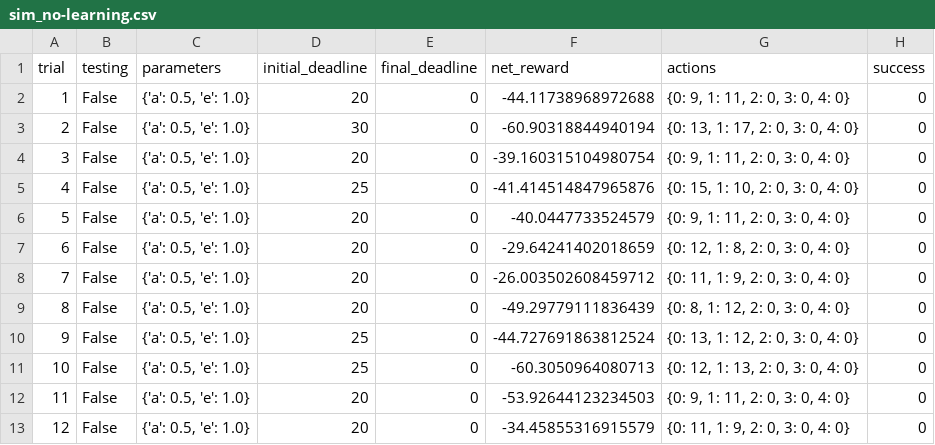
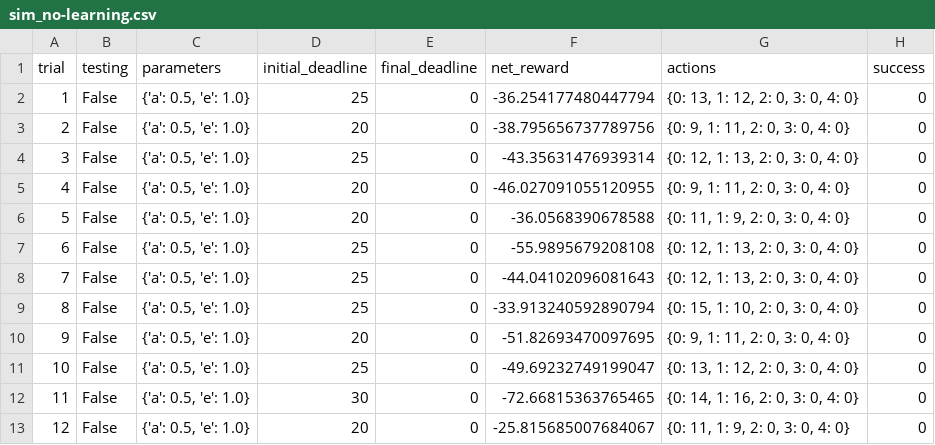
Before and after one commit to leanaco/udacity-courses, a CSV file: smartcab/logs/sim_no-learning.csv, drawn as a sheet; only a part is shown; the diff covers the shown part only.

```diff
--- a/smartcab/logs/sim_no-learning.csv
+++ b/smartcab/logs/sim_no-learning.csv
@@ -1,13 +1,13 @@
 trial,testing,parameters,initial_deadline,final_deadline,net_reward,actions,success
-1,False,"{'a': 0.5, 'e': 1.0}",20,0,-44.11738968972688,"{0: 9, 1: 11, 2: 0, 3: 0, 4: 0}",0
-2,False,"{'a': 0.5, 'e': 1.0}",30,0,-60.90318844940194,"{0: 13, 1: 17, 2: 0, 3: 0, 4: 0}",0
-3,False,"{'a': 0.5, 'e': 1.0}",20,0,-39.160315104980754,"{0: 9, 1: 11, 2: 0, 3: 0, 4: 0}",0
-4,False,"{'a': 0.5, 'e': 1.0}",25,0,-41.414514847965876,"{0: 15, 1: 10, 2: 0, 3: 0, 4: 0}",0
-5,False,"{'a': 0.5, 'e': 1.0}",20,0,-40.0447733524579,"{0: 9, 1: 11, 2: 0, 3: 0, 4: 0}",0
-6,False,"{'a': 0.5, 'e': 1.0}",20,0,-29.64241402018659,"{0: 12, 1: 8, 2: 0, 3: 0, 4: 0}",0
-7,False,"{'a': 0.5, 'e': 1.0}",20,0,-26.003502608459712,"{0: 11, 1: 9, 2: 0, 3: 0, 4: 0}",0
-8,False,"{'a': 0.5, 'e': 1.0}",20,0,-49.29779111836439,"{0: 8, 1: 12, 2: 0, 3: 0, 4: 0}",0
-9,False,"{'a': 0.5, 'e': 1.0}",25,0,-44.727691863812524,"{0: 13, 1: 12, 2: 0, 3: 0, 4: 0}",0
-10,False,"{'a': 0.5, 'e': 1.0}",25,0,-60.3050964080713,"{0: 12, 1: 13, 2: 0, 3: 0, 4: 0}",0
-11,False,"{'a': 0.5, 'e': 1.0}",20,0,-53.92644123234503,"{0: 9, 1: 11, 2: 0, 3: 0, 4: 0}",0
-12,False,"{'a': 0.5, 'e': 1.0}",20,0,-34.45855316915579,"{0: 11, 1: 9, 2: 0, 3: 0, 4: 0}",0
+1,False,"{'a': 0.5, 'e': 1.0}",25,0,-36.254177480447794,"{0: 13, 1: 12, 2: 0, 3: 0, 4: 0}",0
+2,False,"{'a': 0.5, 'e': 1.0}",20,0,-38.795656737789756,"{0: 9, 1: 11, 2: 0, 3: 0, 4: 0}",0
+3,False,"{'a': 0.5, 'e': 1.0}",25,0,-43.35631476939314,"{0: 12, 1: 13, 2: 0, 3: 0, 4: 0}",0
+4,False,"{'a': 0.5, 'e': 1.0}",20,0,-46.027091055120955,"{0: 9, 1: 11, 2: 0, 3: 0, 4: 0}",0
+5,False,"{'a': 0.5, 'e': 1.0}",20,0,-36.0568390678588,"{0: 11, 1: 9, 2: 0, 3: 0, 4: 0}",0
+6,False,"{'a': 0.5, 'e': 1.0}",25,0,-55.9895679208108,"{0: 12, 1: 13, 2: 0, 3: 0, 4: 0}",0
+7,False,"{'a': 0.5, 'e': 1.0}",25,0,-44.04102096081643,"{0: 12, 1: 13, 2: 0, 3: 0, 4: 0}",0
+8,False,"{'a': 0.5, 'e': 1.0}",25,0,-33.913240592890794,"{0: 15, 1: 10, 2: 0, 3: 0, 4: 0}",0
+9,False,"{'a': 0.5, 'e': 1.0}",20,0,-51.82693470097695,"{0: 9, 1: 11, 2: 0, 3: 0, 4: 0}",0
+10,False,"{'a': 0.5, 'e': 1.0}",25,0,-49.69232749199047,"{0: 13, 1: 12, 2: 0, 3: 0, 4: 0}",0
+11,False,"{'a': 0.5, 'e': 1.0}",30,0,-72.66815363765465,"{0: 14, 1: 16, 2: 0, 3: 0, 4: 0}",0
+12,False,"{'a': 0.5, 'e': 1.0}",20,0,-25.815685007684067,"{0: 11, 1: 9, 2: 0, 3: 0, 4: 0}",0
```
Also changed, not shown: 39 edited cells elsewhere in this file, 4 other files.
